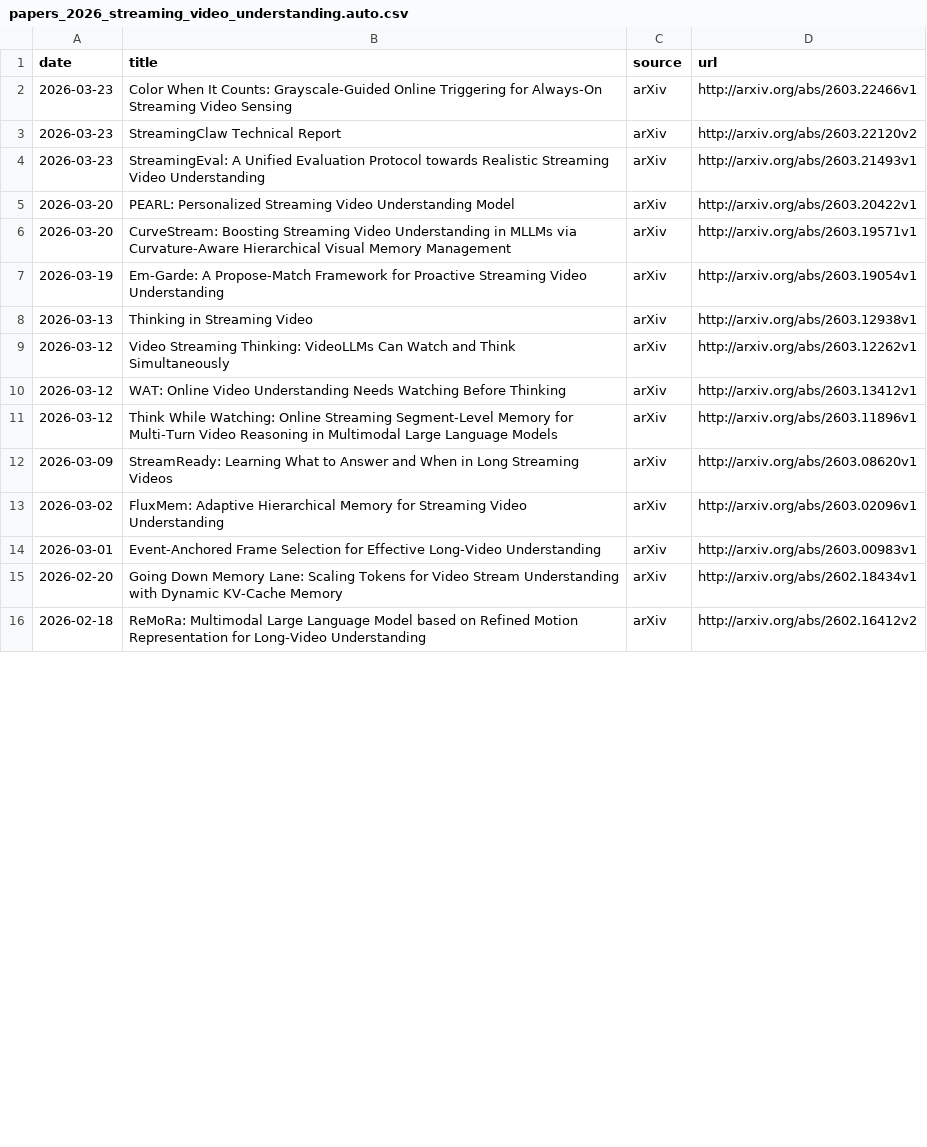
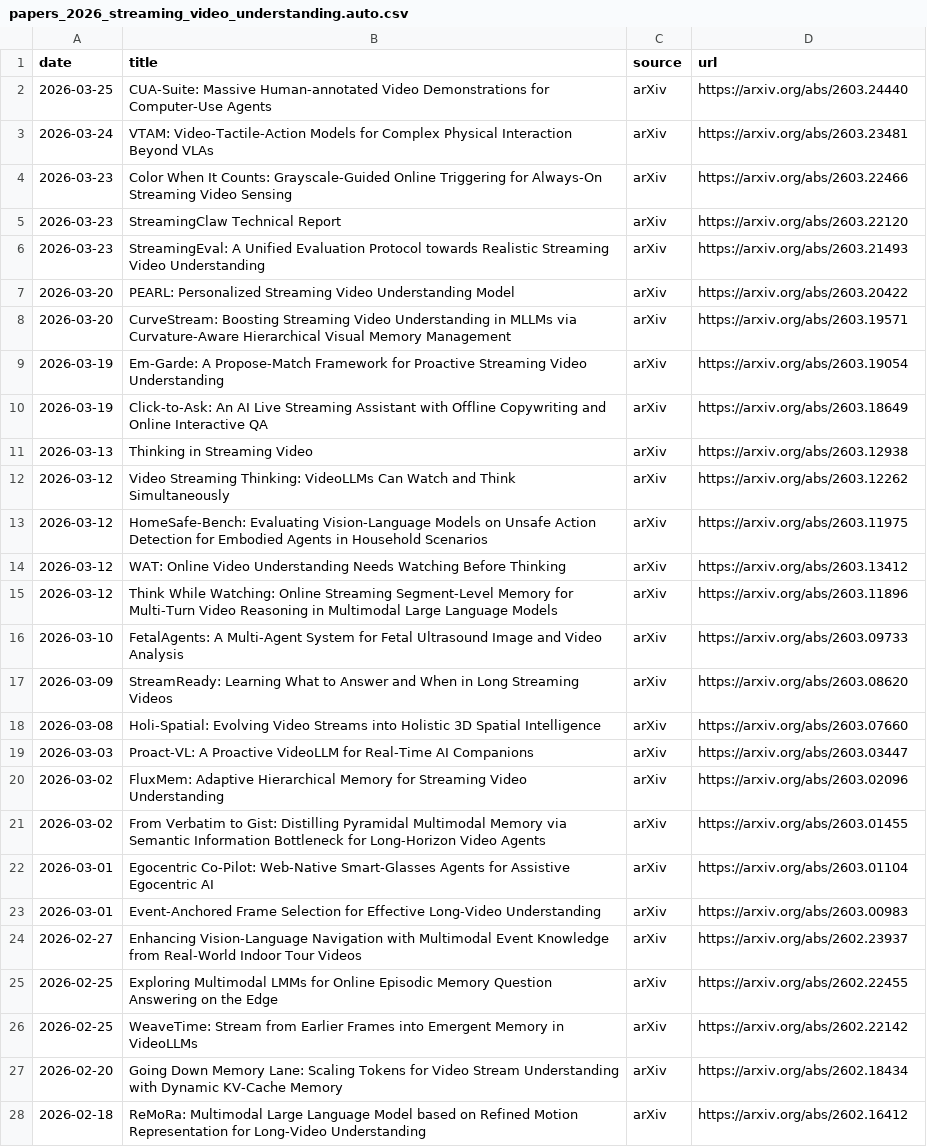
Before and after one commit to hjh123445/streaming-video-understanding-papers-2026, a CSV file: data/papers_2026_streaming_video_understanding.auto.csv, drawn as a sheet; only a part is shown; the diff covers the shown part only.

```diff
--- a/data/papers_2026_streaming_video_understanding.auto.csv
+++ b/data/papers_2026_streaming_video_understanding.auto.csv
@@ -1,16 +1,28 @@
 date,title,source,url
-2026-03-23,Color When It Counts: Grayscale-Guided Online Triggering for Always-On Streaming Video Sensing,arXiv,http://arxiv.org/abs/2603.22466v1
-2026-03-23,StreamingClaw Technical Report,arXiv,http://arxiv.org/abs/2603.22120v2
-2026-03-23,StreamingEval: A Unified Evaluation Protocol towards Realistic Streaming Video Understanding,arXiv,http://arxiv.org/abs/2603.21493v1
-2026-03-20,PEARL: Personalized Streaming Video Understanding Model,arXiv,http://arxiv.org/abs/2603.20422v1
-2026-03-20,CurveStream: Boosting Streaming Video Understanding in MLLMs via Curvature-Aware Hierarchical Visual Memory Management,arXiv,http://arxiv.org/abs/2603.19571v1
-2026-03-19,Em-Garde: A Propose-Match Framework for Proactive Streaming Video Understanding,arXiv,http://arxiv.org/abs/2603.19054v1
-2026-03-13,Thinking in Streaming Video,arXiv,http://arxiv.org/abs/2603.12938v1
-2026-03-12,Video Streaming Thinking: VideoLLMs Can Watch and Think Simultaneously,arXiv,http://arxiv.org/abs/2603.12262v1
-2026-03-12,WAT: Online Video Understanding Needs Watching Before Thinking,arXiv,http://arxiv.org/abs/2603.13412v1
-2026-03-12,Think While Watching: Online Streaming Segment-Level Memory for Multi-Turn Video Reasoning in Multimodal Large Language Models,arXiv,http://arxiv.org/abs/2603.11896v1
-2026-03-09,StreamReady: Learning What to Answer and When in Long Streaming Videos,arXiv,http://arxiv.org/abs/2603.08620v1
-2026-03-02,FluxMem: Adaptive Hierarchical Memory for Streaming Video Understanding,arXiv,http://arxiv.org/abs/2603.02096v1
-2026-03-01,Event-Anchored Frame Selection for Effective Long-Video Understanding,arXiv,http://arxiv.org/abs/2603.00983v1
-2026-02-20,Going Down Memory Lane: Scaling Tokens for Video Stream Understanding with Dynamic KV-Cache Memory,arXiv,http://arxiv.org/abs/2602.18434v1
-2026-02-18,ReMoRa: Multimodal Large Language Model based on Refined Motion Representation for Long-Video Understanding,arXiv,http://arxiv.org/abs/2602.16412v2
+2026-03-25,CUA-Suite: Massive Human-annotated Video Demonstrations for Computer-Use Agents,arXiv,https://arxiv.org/abs/2603.24440
+2026-03-24,VTAM: Video-Tactile-Action Models for Complex Physical Interaction Beyond VLAs,arXiv,https://arxiv.org/abs/2603.23481
+2026-03-23,Color When It Counts: Grayscale-Guided Online Triggering for Always-On Streaming Video Sensing,arXiv,https://arxiv.org/abs/2603.22466
+2026-03-23,StreamingClaw Technical Report,arXiv,https://arxiv.org/abs/2603.22120
+2026-03-23,StreamingEval: A Unified Evaluation Protocol towards Realistic Streaming Video Understanding,arXiv,https://arxiv.org/abs/2603.21493
+2026-03-20,PEARL: Personalized Streaming Video Understanding Model,arXiv,https://arxiv.org/abs/2603.20422
+2026-03-20,CurveStream: Boosting Streaming Video Understanding in MLLMs via Curvature-Aware Hierarchical Visual Memory Management,arXiv,https://arxiv.org/abs/2603.19571
+2026-03-19,Em-Garde: A Propose-Match Framework for Proactive Streaming Video Understanding,arXiv,https://arxiv.org/abs/2603.19054
+2026-03-19,Click-to-Ask: An AI Live Streaming Assistant with Offline Copywriting and Online Interactive QA,arXiv,https://arxiv.org/abs/2603.18649
+2026-03-13,Thinking in Streaming Video,arXiv,https://arxiv.org/abs/2603.12938
+2026-03-12,Video Streaming Thinking: VideoLLMs Can Watch and Think Simultaneously,arXiv,https://arxiv.org/abs/2603.12262
+2026-03-12,HomeSafe-Bench: Evaluating Vision-Language Models on Unsafe Action Detection for Embodied Agents in Household Scenarios,arXiv,https://arxiv.org/abs/2603.11975
+2026-03-12,WAT: Online Video Understanding Needs Watching Before Thinking,arXiv,https://arxiv.org/abs/2603.13412
+2026-03-12,Think While Watching: Online Streaming Segment-Level Memory for Multi-Turn Video Reasoning in Multimodal Large Language Models,arXiv,https://arxiv.org/abs/2603.11896
+2026-03-10,FetalAgents: A Multi-Agent System for Fetal Ultrasound Image and Video Analysis,arXiv,https://arxiv.org/abs/2603.09733
+2026-03-09,StreamReady: Learning What to Answer and When in Long Streaming Videos,arXiv,https://arxiv.org/abs/2603.08620
+2026-03-08,Holi-Spatial: Evolving Video Streams into Holistic 3D Spatial Intelligence,arXiv,https://arxiv.org/abs/2603.07660
+2026-03-03,Proact-VL: A Proactive VideoLLM for Real-Time AI Companions,arXiv,https://arxiv.org/abs/2603.03447
+2026-03-02,FluxMem: Adaptive Hierarchical Memory for Streaming Video Understanding,arXiv,https://arxiv.org/abs/2603.02096
+2026-03-02,From Verbatim to Gist: Distilling Pyramidal Multimodal Memory via Semantic Information Bottleneck for Long-Horizon Video Agents,arXiv,https://arxiv.org/abs/2603.01455
+2026-03-01,Egocentric Co-Pilot: Web-Native Smart-Glasses Agents for Assistive Egocentric AI,arXiv,https://arxiv.org/abs/2603.01104
+2026-03-01,Event-Anchored Frame Selection for Effective Long-Video Understanding,arXiv,https://arxiv.org/abs/2603.00983
+2026-02-27,Enhancing Vision-Language Navigation with Multimodal Event Knowledge from Real-World Indoor Tour Videos,arXiv,https://arxiv.org/abs/2602.23937
+2026-02-25,Exploring Multimodal LMMs for Online Episodic Memory Question Answering on the Edge,arXiv,https://arxiv.org/abs/2602.22455
+2026-02-25,WeaveTime: Stream from Earlier Frames into Emergent Memory in VideoLLMs,arXiv,https://arxiv.org/abs/2602.22142
+2026-02-20,Going Down Memory Lane: Scaling Tokens for Video Stream Understanding with Dynamic KV-Cache Memory,arXiv,https://arxiv.org/abs/2602.18434
+2026-02-18,ReMoRa: Multimodal Large Language Model based on Refined Motion Representation for Long-Video Understanding,arXiv,https://arxiv.org/abs/2602.16412
```
Also changed, not shown: 9 added rows and 6 edited cells elsewhere in this file, 5 other files.
